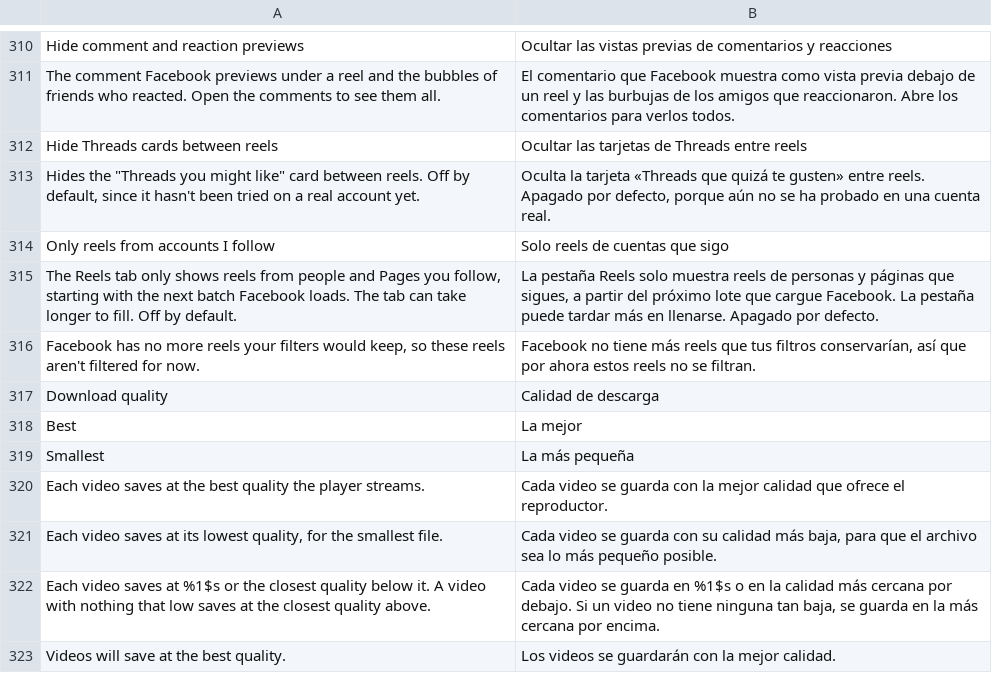
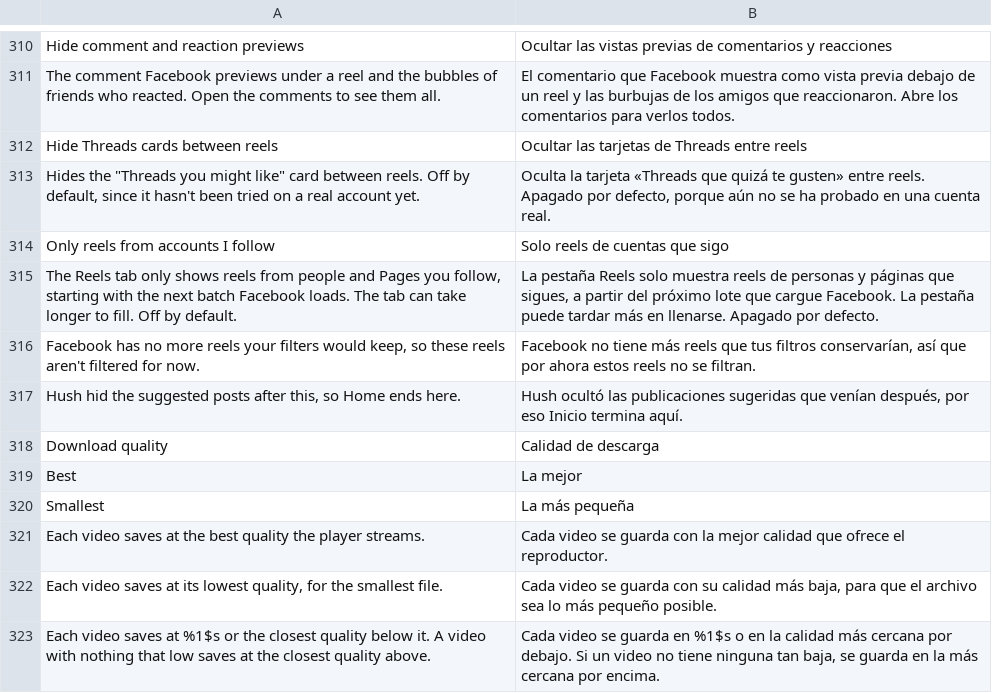
Before and after one commit to SysAdminDoc/HushFacebook, a TSV file: extensions/shared/library/src/main/l10n/es.tsv, drawn as a sheet; only a part is shown, gaps mark what is left out; the shorter side is filled out with more unchanged rows.

```diff
--- a/extensions/shared/library/src/main/l10n/es.tsv
+++ b/extensions/shared/library/src/main/l10n/es.tsv
@@ -316,2 +316,3 @@ The Reels tab only shows reels from people and Pages you follow, starting with t
 Facebook has no more reels your filters would keep, so these reels aren't filtered for now.	Facebook no tiene más reels que tus filtros conservarían, así que por ahora estos reels no se filtran.
+Hush hid the suggested posts after this, so Home ends here.	Hush ocultó las publicaciones sugeridas que venían después, por eso Inicio termina aquí.
 Download quality	Calidad de descarga
```
Also changed, not shown: extensions/shared/library/src/main/l10n/de.tsv, extensions/shared/library/src/main/l10n/in.tsv, 25 other files.
